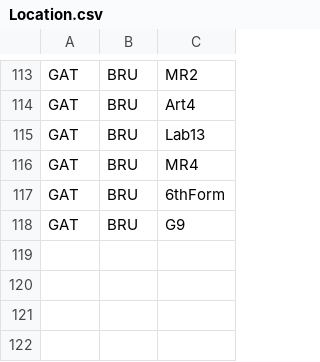
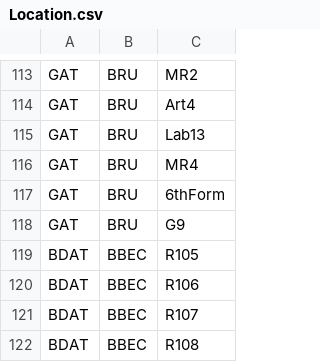
Before and after one commit to MyOLC/OSDCloud, a CSV file: Location.csv, drawn as a sheet; only a part is shown, gaps mark what is left out; the diff names each change by its address in the sheet, - before the commit and + after, or states it on an @@ line.

Commit message:
Update Location.csv

```diff
--- a/Location.csv
+++ b/Location.csv
+row 119: BDAT | BBEC | R105
+row 120: BDAT | BBEC | R106
+row 121: BDAT | BBEC | R107
+row 122: BDAT | BBEC | R108
```
